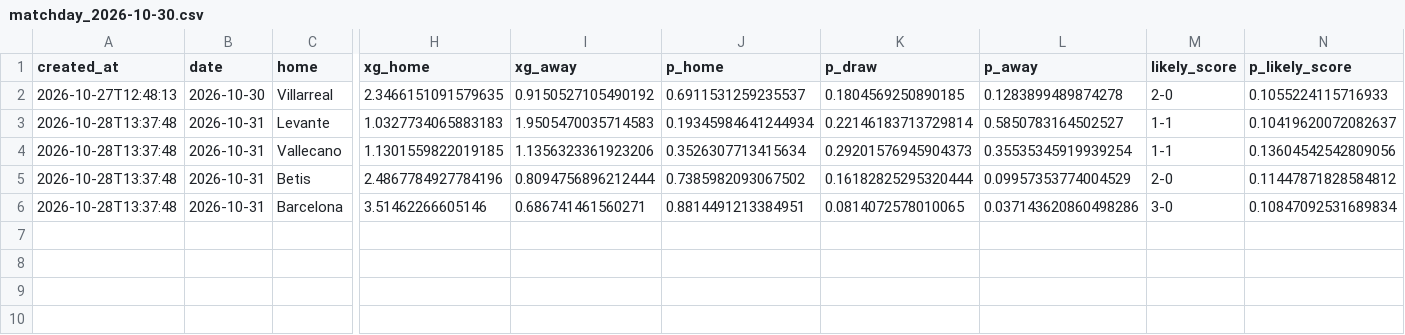
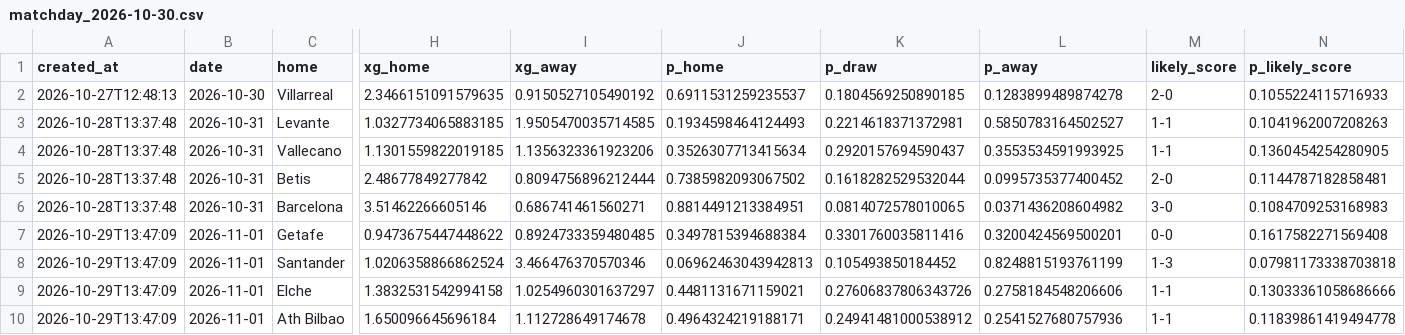
Before and after one commit to lpseco11/barca-season-predictor, a CSV file: predictions/matchday_2026-10-30.csv, drawn as a sheet; only a part is shown, gaps mark what is left out; rows hold the shown columns only; the diff names each change by its address in the sheet, - before the commit and + after, or states it on an @@ line.

```diff
--- a/predictions/matchday_2026-10-30.csv
+++ b/predictions/matchday_2026-10-30.csv
-H3 (xg_home): 1.0327734065883183
+H3 (xg_home): 1.0327734065883185
-I3 (xg_away): 1.9505470035714583
+I3 (xg_away): 1.9505470035714585
-J3 (p_home): 0.19345984641244934
+J3 (p_home): 0.1934598464124493
-K3 (p_draw): 0.22146183713729814
+K3 (p_draw): 0.2214618371372981
-N3 (p_likely_score): 0.10419620072082637
+N3 (p_likely_score): 0.1041962007208263
-K4 (p_draw): 0.29201576945904373
+K4 (p_draw): 0.2920157694590437
-L4 (p_away): 0.35535345919939254
+L4 (p_away): 0.3553534591993925
-N4 (p_likely_score): 0.13604542542809056
+N4 (p_likely_score): 0.1360454254280905
-H5 (xg_home): 2.4867784927784196
+H5 (xg_home): 2.48677849277842
-K5 (p_draw): 0.16182825295320444
+K5 (p_draw): 0.1618282529532044
-L5 (p_away): 0.09957353774004529
+L5 (p_away): 0.0995735377400452
-N5 (p_likely_score): 0.11447871828584812
+N5 (p_likely_score): 0.1144787182858481
-L6 (p_away): 0.037143620860498286
+L6 (p_away): 0.0371436208604982
-N6 (p_likely_score): 0.10847092531689834
+N6 (p_likely_score): 0.1084709253168983
+row 7: 2026-10-29T13:47:09 | 2026-11-01 | Getafe | 0.9473675447448622 | 0.8924733359480485 | 0.3497815394688384 | 0.3301760035811416 | 0.3200424569500201 | 0-0 | 0.1617582271569408
+row 8: 2026-10-29T13:47:09 | 2026-11-01 | Santander | 1.0206358866862524 | 3.466476370570346 | 0.06962463043942813 | 0.105493850184452 | 0.8248815193761199 | 1-3 | 0.07981173338703818
+row 9: 2026-10-29T13:47:09 | 2026-11-01 | Elche | 1.3832531542994158 | 1.0254960301637297 | 0.4481131671159021 | 0.27606837806343726 | 0.2758184548206606 | 1-1 | 0.13033361058686666
+row 10: 2026-10-29T13:47:09 | 2026-11-01 | Ath Bilbao | 1.650096645696184 | 1.112728649174678 | 0.4964324219188171 | 0.24941481000538912 | 0.2541527680757936 | 1-1 | 0.11839861419494778
```
Also changed, not shown: 1 other file.
